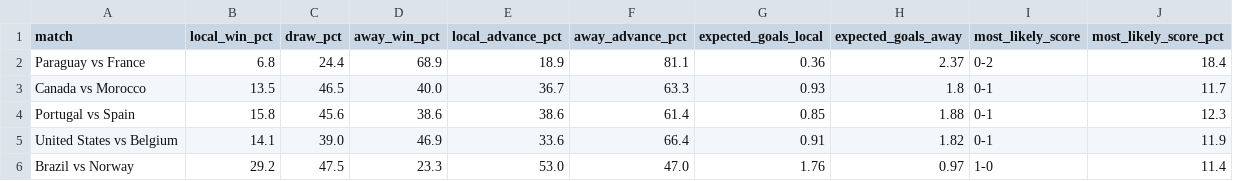
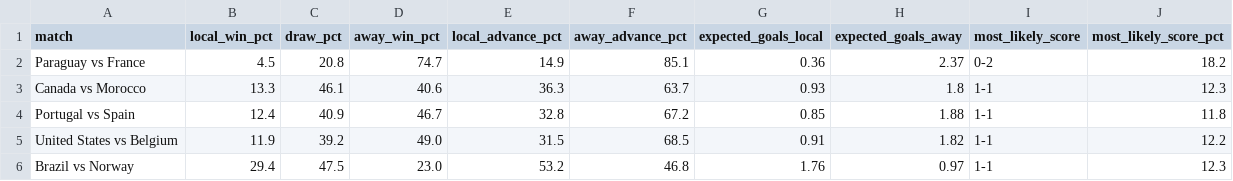
Before and after one commit to ablx-ric/predWC, a CSV file: data/8avos_predictions.csv, drawn as a sheet; only a part is shown; the diff covers the shown part only.

Commit message:
Replace SVM->MLP (acc 64.4%) and Poisson->Dixon-Coles (tau correction for low-score draws). Improved F1 macro to 0.5847.

```diff
--- a/data/8avos_predictions.csv
+++ b/data/8avos_predictions.csv
@@ -1,6 +1,6 @@
 match,local_win_pct,draw_pct,away_win_pct,local_advance_pct,away_advance_pct,expected_goals_local,expected_goals_away,most_likely_score,most_likely_score_pct
-Paraguay vs France,6.8,24.4,68.9,18.9,81.1,0.36,2.37,0-2,18.4
-Canada vs Morocco,13.5,46.5,40.0,36.7,63.3,0.93,1.8,0-1,11.7
-Portugal vs Spain,15.8,45.6,38.6,38.6,61.4,0.85,1.88,0-1,12.3
-United States vs Belgium,14.1,39.0,46.9,33.6,66.4,0.91,1.82,0-1,11.9
-Brazil vs Norway,29.2,47.5,23.3,53.0,47.0,1.76,0.97,1-0,11.4
+Paraguay vs France,4.5,20.8,74.7,14.9,85.1,0.36,2.37,0-2,18.2
+Canada vs Morocco,13.3,46.1,40.6,36.3,63.7,0.93,1.8,1-1,12.3
+Portugal vs Spain,12.4,40.9,46.7,32.8,67.2,0.85,1.88,1-1,11.8
+United States vs Belgium,11.9,39.2,49.0,31.5,68.5,0.91,1.82,1-1,12.2
+Brazil vs Norway,29.4,47.5,23.0,53.2,46.8,1.76,0.97,1-1,12.3
```
Also changed, not shown: 18 edited cells elsewhere in this file, 3 other files.
